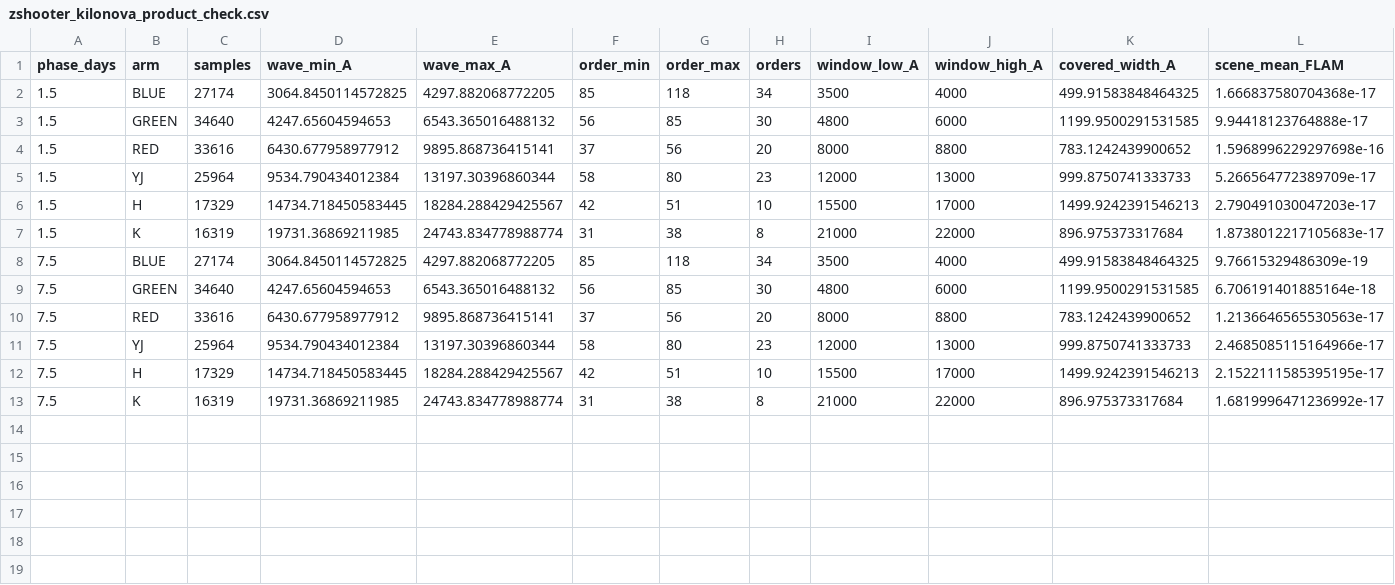
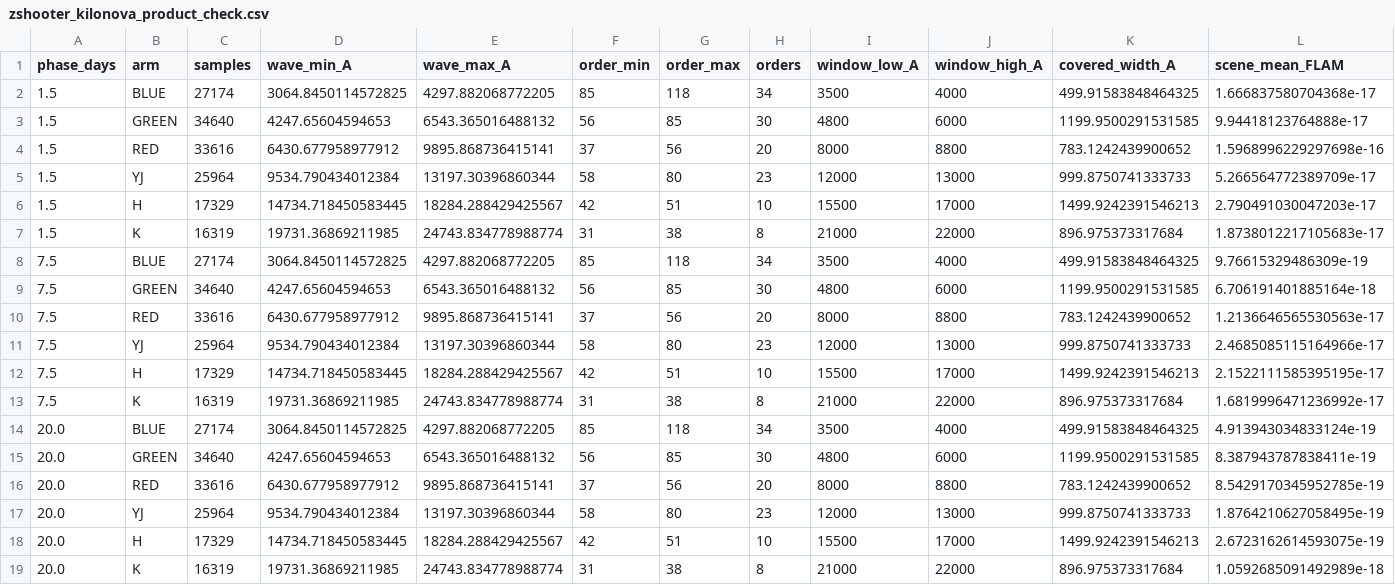
Before and after one commit to CaltechOpticalObservatories/zs-scopesim, a CSV file: validation/xshooter/data/kilonova_reduction/zshooter_kilonova_product_check.csv, drawn as a sheet; only a part is shown; rows hold the shown columns only; the diff names each change by its address in the sheet, - before the commit and + after, or states it on an @@ line.

```diff
--- a/validation/xshooter/data/kilonova_reduction/zshooter_kilonova_product_check.csv
+++ b/validation/xshooter/data/kilonova_reduction/zshooter_kilonova_product_check.csv
+row 14: 20.0 | BLUE | 27174 | 3064.8450114572825 | 4297.882068772205 | 85 | 118 | 34 | 3500 | 4000 | 499.91583848464325 | 4.913943034833124e-19
+row 15: 20.0 | GREEN | 34640 | 4247.65604594653 | 6543.365016488132 | 56 | 85 | 30 | 4800 | 6000 | 1199.9500291531585 | 8.387943787838411e-19
+row 16: 20.0 | RED | 33616 | 6430.677958977912 | 9895.868736415141 | 37 | 56 | 20 | 8000 | 8800 | 783.1242439900652 | 8.5429170345952785e-19
+row 17: 20.0 | YJ | 25964 | 9534.790434012384 | 13197.30396860344 | 58 | 80 | 23 | 12000 | 13000 | 999.8750741333733 | 1.8764210627058495e-19
+row 18: 20.0 | H | 17329 | 14734.718450583445 | 18284.288429425567 | 42 | 51 | 10 | 15500 | 17000 | 1499.9242391546213 | 2.6723162614593075e-19
+row 19: 20.0 | K | 16319 | 19731.36869211985 | 24743.834778988774 | 31 | 38 | 8 | 21000 | 22000 | 896.975373317684 | 1.0592685091492989e-18
```
Also changed, not shown: 1 other file.
